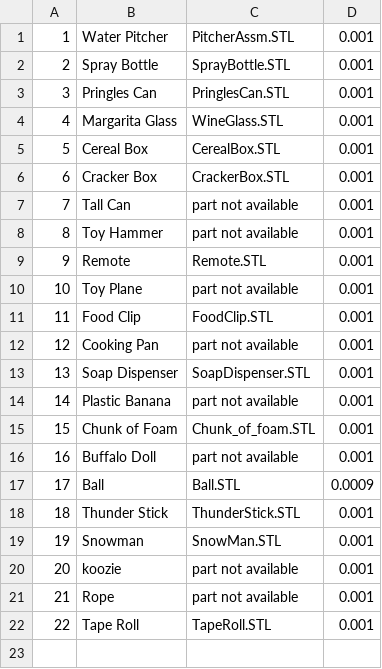
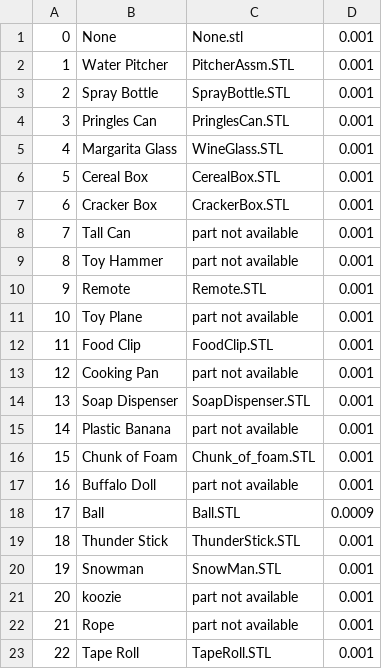
Before and after one commit to OSUrobotics/valid_grasp_generator, a CSV file: models/stl_files/part_list.csv, drawn as a sheet.

```diff
--- a/models/stl_files/part_list.csv
+++ b/models/stl_files/part_list.csv
@@ -1 +1,2 @@
+0,None,None.stl,0.001
 1,Water Pitcher,PitcherAssm.STL,0.001
```
Also changed, not shown: 7 other files.
